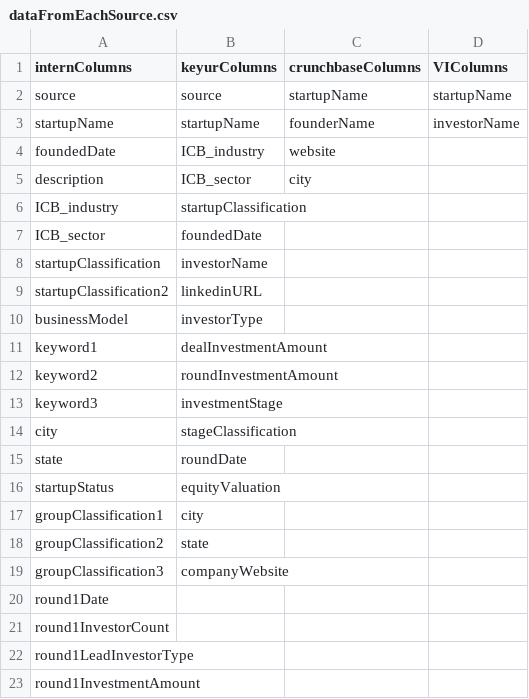
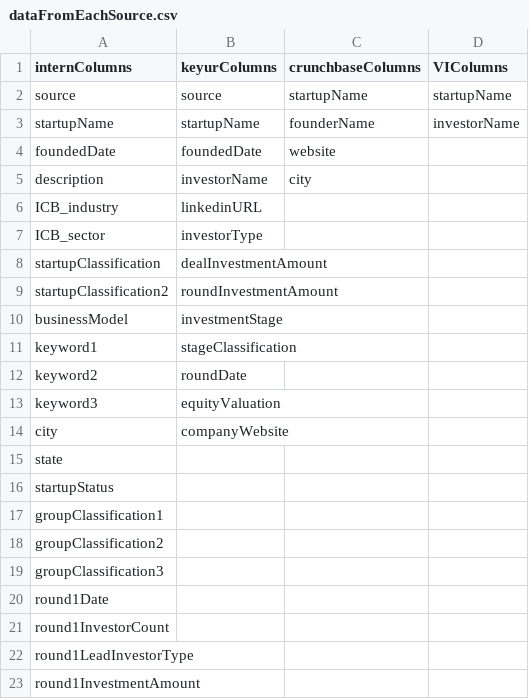
Before and after one commit to Vishwanathavin/YNOS_gitHUB, a CSV file: dataGeneration/data/dataFromEachSource.csv, drawn as a sheet; only a part is shown.

```diff
--- a/dataGeneration/data/dataFromEachSource.csv
+++ b/dataGeneration/data/dataFromEachSource.csv
@@ -3,18 +3,18 @@ source,source,startupName,startupName
 startupName,startupName,founderName,investorName
-foundedDate,ICB_industry,website,
-description,ICB_sector,city,
-ICB_industry,startupClassification,,
-ICB_sector,foundedDate,,
-startupClassification,investorName,,
-startupClassification2,linkedinURL,,
-businessModel,investorType,,
-keyword1,dealInvestmentAmount,,
-keyword2,roundInvestmentAmount,,
-keyword3,investmentStage,,
-city,stageClassification,,
-state,roundDate,,
-startupStatus,equityValuation,,
-groupClassification1,city,,
-groupClassification2,state,,
-groupClassification3,companyWebsite,,
+foundedDate,foundedDate,website,
+description,investorName,city,
+ICB_industry,linkedinURL,,
+ICB_sector,investorType,,
+startupClassification,dealInvestmentAmount,,
+startupClassification2,roundInvestmentAmount,,
+businessModel,investmentStage,,
+keyword1,stageClassification,,
+keyword2,roundDate,,
+keyword3,equityValuation,,
+city,companyWebsite,,
+state,,,
+startupStatus,,,
+groupClassification1,,,
+groupClassification2,,,
+groupClassification3,,,
 round1Date,,,
```
Also changed, not shown: dataGeneration/data/interns.csv, 32 other files.
